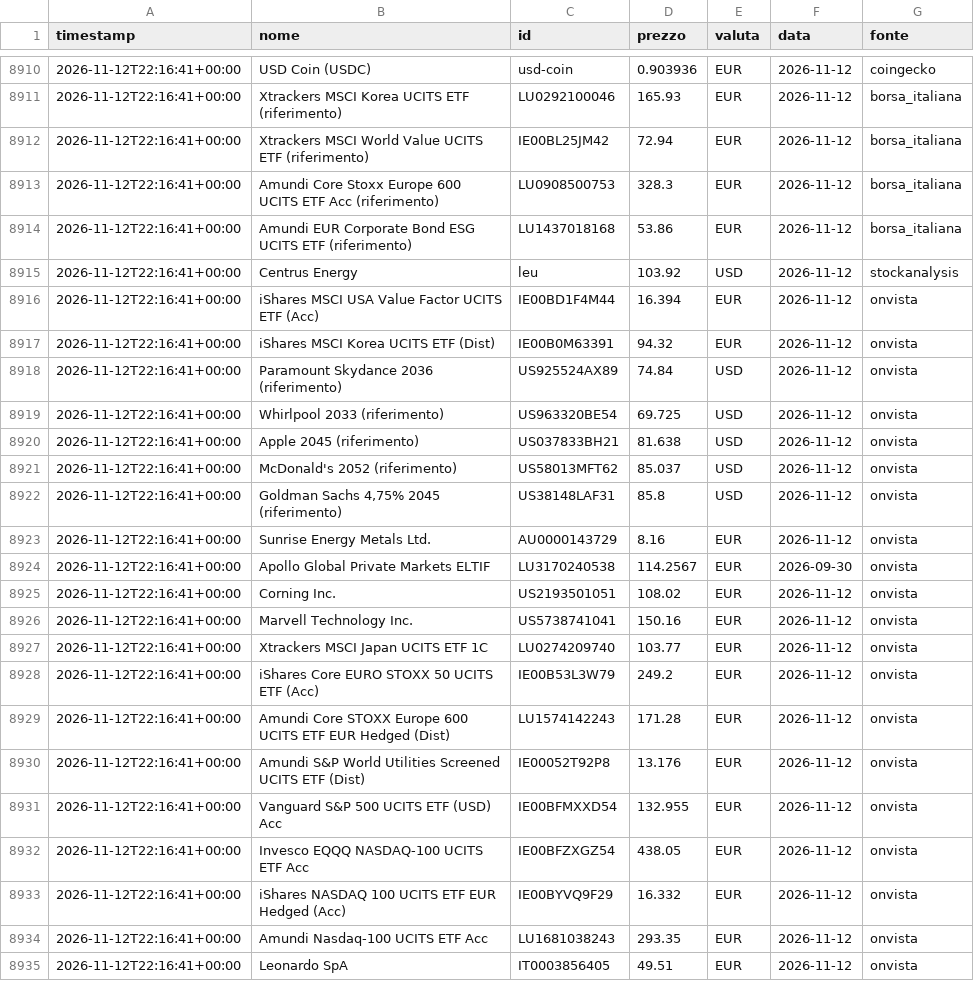
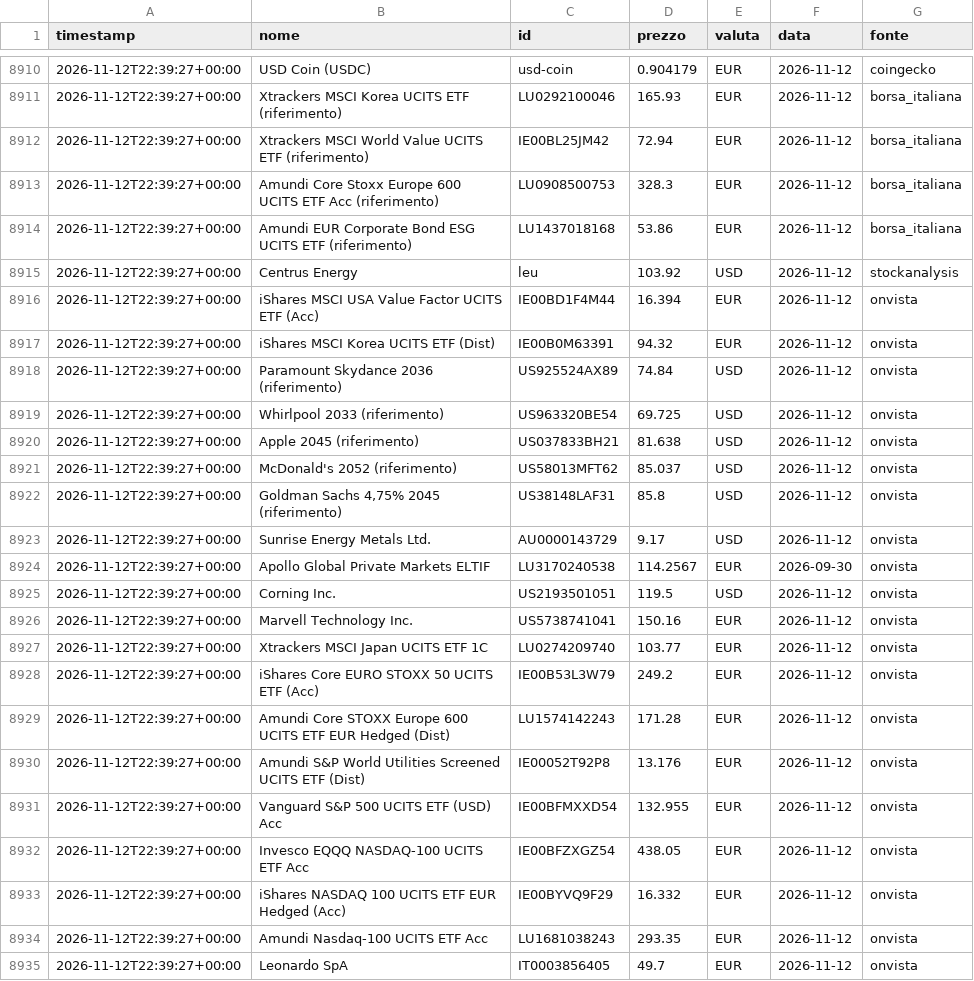
Before and after one commit to ruspinluca-143/FinanzaMIA, a CSV file: site/storico-prezzi.csv, drawn as a sheet; only a part is shown, gaps mark what is left out; the diff covers the shown part only.

```diff
--- a/site/storico-prezzi.csv
+++ b/site/storico-prezzi.csv
@@ -8910,26 +8910,26 @@ timestamp;nome;id;prezzo;valuta;data;fonte
-2026-11-12T22:16:41+00:00;USD Coin (USDC);usd-coin;0.903936;EUR;2026-11-12;coingecko
-2026-11-12T22:16:41+00:00;Xtrackers MSCI Korea UCITS ETF (riferimento);LU0292100046;165.93;EUR;2026-11-12;borsa_italiana
-2026-11-12T22:16:41+00:00;Xtrackers MSCI World Value UCITS ETF (riferimento);IE00BL25JM42;72.94;EUR;2026-11-12;borsa_italiana
-2026-11-12T22:16:41+00:00;Amundi Core Stoxx Europe 600 UCITS ETF Acc (riferimento);LU0908500753;328.3;EUR;2026-11-12;borsa_italiana
-2026-11-12T22:16:41+00:00;Amundi EUR Corporate Bond ESG UCITS ETF (riferimento);LU1437018168;53.86;EUR;2026-11-12;borsa_italiana
-2026-11-12T22:16:41+00:00;Centrus Energy;leu;103.92;USD;2026-11-12;stockanalysis
-2026-11-12T22:16:41+00:00;iShares MSCI USA Value Factor UCITS ETF (Acc);IE00BD1F4M44;16.394;EUR;2026-11-12;onvista
-2026-11-12T22:16:41+00:00;iShares MSCI Korea UCITS ETF (Dist);IE00B0M63391;94.32;EUR;2026-11-12;onvista
-2026-11-12T22:16:41+00:00;Paramount Skydance 2036 (riferimento);US925524AX89;74.84;USD;2026-11-12;onvista
-2026-11-12T22:16:41+00:00;Whirlpool 2033 (riferimento);US963320BE54;69.725;USD;2026-11-12;onvista
-2026-11-12T22:16:41+00:00;Apple 2045 (riferimento);US037833BH21;81.638;USD;2026-11-12;onvista
-2026-11-12T22:16:41+00:00;McDonald's 2052 (riferimento);US58013MFT62;85.037;USD;2026-11-12;onvista
-2026-11-12T22:16:41+00:00;Goldman Sachs 4,75% 2045 (riferimento);US38148LAF31;85.8;USD;2026-11-12;onvista
-2026-11-12T22:16:41+00:00;Sunrise Energy Metals Ltd.;AU0000143729;8.16;EUR;2026-11-12;onvista
-2026-11-12T22:16:41+00:00;Apollo Global Private Markets ELTIF;LU3170240538;114.2567;EUR;2026-09-30;onvista
-2026-11-12T22:16:41+00:00;Corning Inc.;US2193501051;108.02;EUR;2026-11-12;onvista
-2026-11-12T22:16:41+00:00;Marvell Technology Inc.;US5738741041;150.16;EUR;2026-11-12;onvista
-2026-11-12T22:16:41+00:00;Xtrackers MSCI Japan UCITS ETF 1C;LU0274209740;103.77;EUR;2026-11-12;onvista
-2026-11-12T22:16:41+00:00;iShares Core EURO STOXX 50 UCITS ETF (Acc);IE00B53L3W79;249.2;EUR;2026-11-12;onvista
-2026-11-12T22:16:41+00:00;Amundi Core STOXX Europe 600 UCITS ETF EUR Hedged (Dist);LU1574142243;171.28;EUR;2026-11-12;onvista
-2026-11-12T22:16:41+00:00;Amundi S&P World Utilities Screened UCITS ETF (Dist);IE00052T92P8;13.176;EUR;2026-11-12;onvista
-2026-11-12T22:16:41+00:00;Vanguard S&P 500 UCITS ETF (USD) Acc;IE00BFMXXD54;132.955;EUR;2026-11-12;onvista
-2026-11-12T22:16:41+00:00;Invesco EQQQ NASDAQ-100 UCITS ETF Acc;IE00BFZXGZ54;438.05;EUR;2026-11-12;onvista
-2026-11-12T22:16:41+00:00;iShares NASDAQ 100 UCITS ETF EUR Hedged (Acc);IE00BYVQ9F29;16.332;EUR;2026-11-12;onvista
-2026-11-12T22:16:41+00:00;Amundi Nasdaq-100 UCITS ETF Acc;LU1681038243;293.35;EUR;2026-11-12;onvista
-2026-11-12T22:16:41+00:00;Leonardo SpA;IT0003856405;49.51;EUR;2026-11-12;onvista
+2026-11-12T22:39:27+00:00;USD Coin (USDC);usd-coin;0.904179;EUR;2026-11-12;coingecko
+2026-11-12T22:39:27+00:00;Xtrackers MSCI Korea UCITS ETF (riferimento);LU0292100046;165.93;EUR;2026-11-12;borsa_italiana
+2026-11-12T22:39:27+00:00;Xtrackers MSCI World Value UCITS ETF (riferimento);IE00BL25JM42;72.94;EUR;2026-11-12;borsa_italiana
+2026-11-12T22:39:27+00:00;Amundi Core Stoxx Europe 600 UCITS ETF Acc (riferimento);LU0908500753;328.3;EUR;2026-11-12;borsa_italiana
+2026-11-12T22:39:27+00:00;Amundi EUR Corporate Bond ESG UCITS ETF (riferimento);LU1437018168;53.86;EUR;2026-11-12;borsa_italiana
+2026-11-12T22:39:27+00:00;Centrus Energy;leu;103.92;USD;2026-11-12;stockanalysis
+2026-11-12T22:39:27+00:00;iShares MSCI USA Value Factor UCITS ETF (Acc);IE00BD1F4M44;16.394;EUR;2026-11-12;onvista
+2026-11-12T22:39:27+00:00;iShares MSCI Korea UCITS ETF (Dist);IE00B0M63391;94.32;EUR;2026-11-12;onvista
+2026-11-12T22:39:27+00:00;Paramount Skydance 2036 (riferimento);US925524AX89;74.84;USD;2026-11-12;onvista
+2026-11-12T22:39:27+00:00;Whirlpool 2033 (riferimento);US963320BE54;69.725;USD;2026-11-12;onvista
+2026-11-12T22:39:27+00:00;Apple 2045 (riferimento);US037833BH21;81.638;USD;2026-11-12;onvista
+2026-11-12T22:39:27+00:00;McDonald's 2052 (riferimento);US58013MFT62;85.037;USD;2026-11-12;onvista
+2026-11-12T22:39:27+00:00;Goldman Sachs 4,75% 2045 (riferimento);US38148LAF31;85.8;USD;2026-11-12;onvista
+2026-11-12T22:39:27+00:00;Sunrise Energy Metals Ltd.;AU0000143729;9.17;USD;2026-11-12;onvista
+2026-11-12T22:39:27+00:00;Apollo Global Private Markets ELTIF;LU3170240538;114.2567;EUR;2026-09-30;onvista
+2026-11-12T22:39:27+00:00;Corning Inc.;US2193501051;119.5;USD;2026-11-12;onvista
+2026-11-12T22:39:27+00:00;Marvell Technology Inc.;US5738741041;150.16;EUR;2026-11-12;onvista
+2026-11-12T22:39:27+00:00;Xtrackers MSCI Japan UCITS ETF 1C;LU0274209740;103.77;EUR;2026-11-12;onvista
+2026-11-12T22:39:27+00:00;iShares Core EURO STOXX 50 UCITS ETF (Acc);IE00B53L3W79;249.2;EUR;2026-11-12;onvista
+2026-11-12T22:39:27+00:00;Amundi Core STOXX Europe 600 UCITS ETF EUR Hedged (Dist);LU1574142243;171.28;EUR;2026-11-12;onvista
+2026-11-12T22:39:27+00:00;Amundi S&P World Utilities Screened UCITS ETF (Dist);IE00052T92P8;13.176;EUR;2026-11-12;onvista
+2026-11-12T22:39:27+00:00;Vanguard S&P 500 UCITS ETF (USD) Acc;IE00BFMXXD54;132.955;EUR;2026-11-12;onvista
+2026-11-12T22:39:27+00:00;Invesco EQQQ NASDAQ-100 UCITS ETF Acc;IE00BFZXGZ54;438.05;EUR;2026-11-12;onvista
+2026-11-12T22:39:27+00:00;iShares NASDAQ 100 UCITS ETF EUR Hedged (Acc);IE00BYVQ9F29;16.332;EUR;2026-11-12;onvista
+2026-11-12T22:39:27+00:00;Amundi Nasdaq-100 UCITS ETF Acc;LU1681038243;293.35;EUR;2026-11-12;onvista
+2026-11-12T22:39:27+00:00;Leonardo SpA;IT0003856405;49.7;EUR;2026-11-12;onvista
```
Also changed, not shown: 59 edited cells elsewhere in this file, 5 other files.
